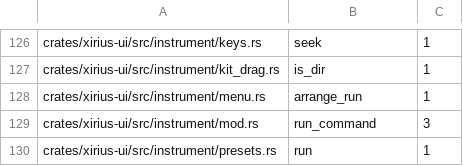
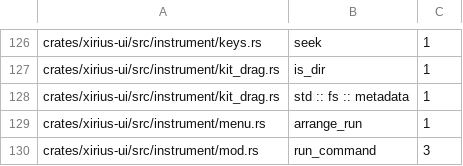
Before and after one commit to tekalu1/xirius, a TSV file: docs/ui-io-audit.tsv, drawn as a sheet; only a part is shown, gaps mark what is left out; the shorter side is filled out with more unchanged rows.

```diff
--- a/docs/ui-io-audit.tsv
+++ b/docs/ui-io-audit.tsv
@@ -127,2 +127,3 @@ crates/xirius-ui/src/instrument/keys.rs	seek	1
 crates/xirius-ui/src/instrument/kit_drag.rs	is_dir	1
+crates/xirius-ui/src/instrument/kit_drag.rs	std :: fs :: metadata	1
 crates/xirius-ui/src/instrument/menu.rs	arrange_run	1
```
Also changed, not shown: 1 other file.
